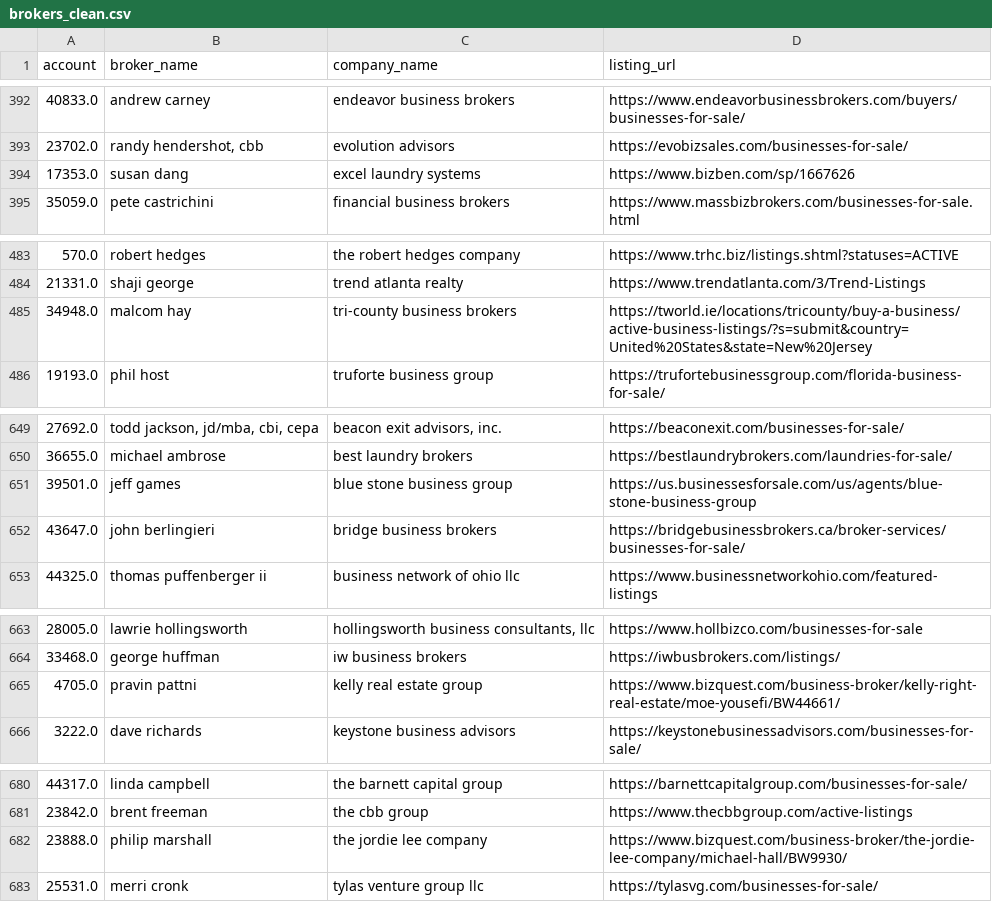
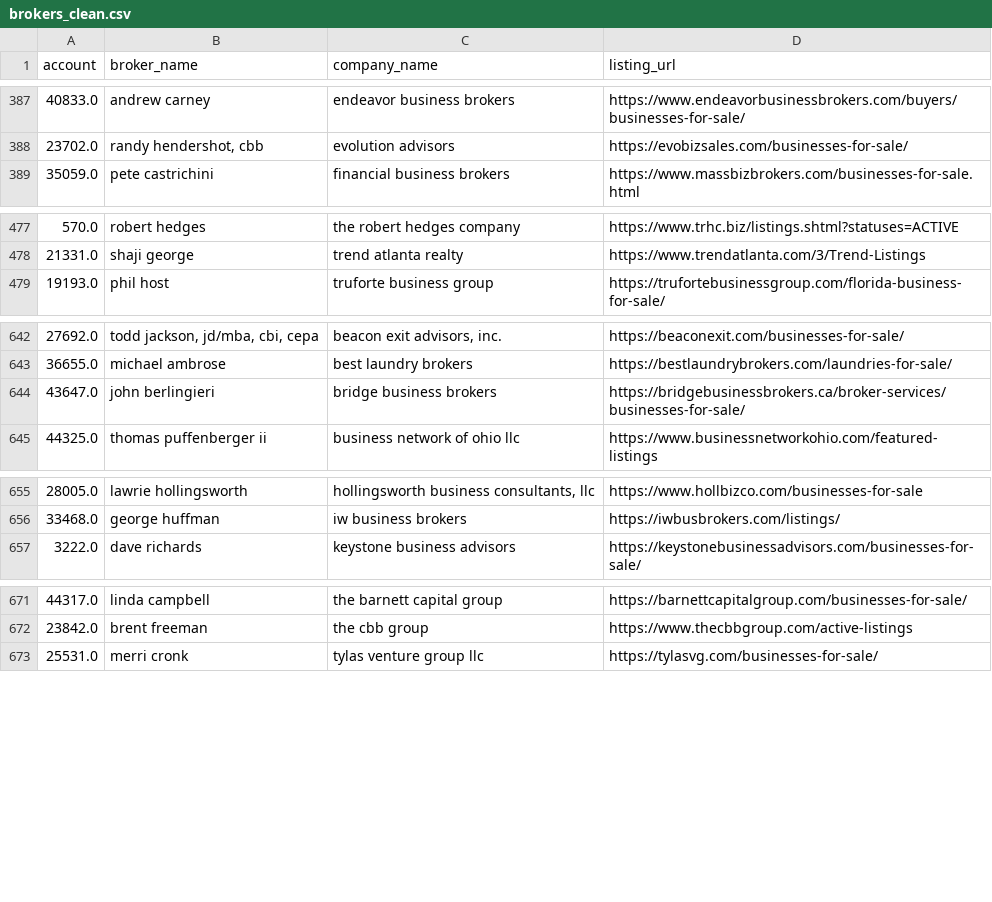
Before and after one commit to jeffsosville/dealledger, a CSV file: data/brokers_clean.csv, drawn as a sheet; only a part is shown, gaps mark what is left out; the diff covers the shown part only; the diff names each change by its address in the sheet, - before the commit and + after, or states it on an @@ line.

```diff
--- a/data/brokers_clean.csv
+++ b/data/brokers_clean.csv
-row 394: 17353.0 | susan dang | excel laundry systems | https://www.bizben.com/sp/1667626
-row 485: 34948.0 | malcom hay | tri-county business brokers | https://tworld.ie/locations/tricounty/buy-a-business/active-business-listings/?s=submit&country=United%20States&state=New%20Jersey
-row 651: 39501.0 | jeff games | blue stone business group | https://us.businessesforsale.com/us/agents/blue-stone-business-group
-row 665: 4705.0 | pravin pattni | kelly real estate group | https://www.bizquest.com/business-broker/kelly-right-real-estate/moe-yousefi/BW44661/
-row 682: 23888.0 | philip marshall | the jordie lee company | https://www.bizquest.com/business-broker/the-jordie-lee-company/michael-hall/BW9930/
```
Also changed, not shown: 7 removed rows elsewhere in this file, 1 other file.
